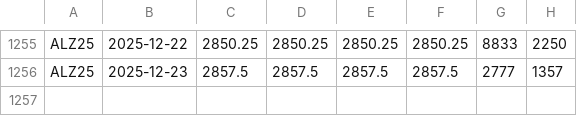
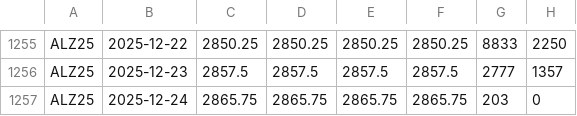
Before and after one commit to Akash28599/price, a CSV file: src/data/alumnium.csv, drawn as a sheet; only a part is shown, gaps mark what is left out.

```diff
--- a/src/data/alumnium.csv
+++ b/src/data/alumnium.csv
@@ -1256 +1256,2 @@ ALZ25,2025-12-22,2850.25,2850.25,2850.25,2850.25,8833,2250
 ALZ25,2025-12-23,2857.5,2857.5,2857.5,2857.5,2777,1357
+ALZ25,2025-12-24,2865.75,2865.75,2865.75,2865.75,203,0
```
Also changed, not shown: src/data/brentcrude.csv, src/data/millingwheat.csv, 13 other files.
